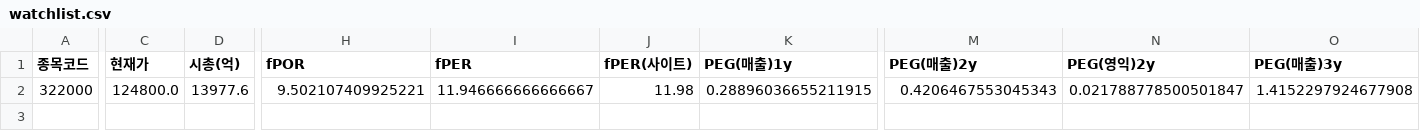
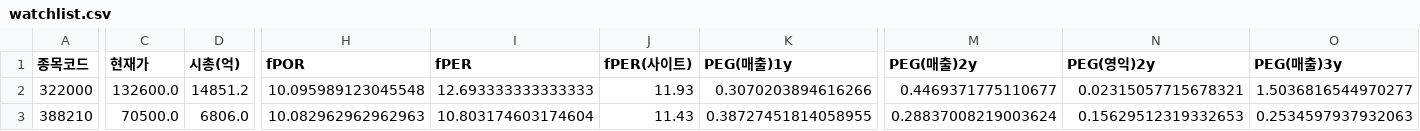
Before and after one commit to Dapsipri-Kipchoge/Time-etf-value, a CSV file: data/watchlist.csv, drawn as a sheet; only a part is shown, gaps mark what is left out; rows hold the shown columns only; the diff covers the shown part only; the diff names each change by its address in the sheet, - before the commit and + after, or states it on an @@ line.

```diff
--- a/data/watchlist.csv
+++ b/data/watchlist.csv
-C2 (현재가): 124800.0
+C2 (현재가): 132600.0
-D2 (시총(억)): 13977.6
+D2 (시총(억)): 14851.2
-H2 (fPOR): 9.502107409925221
+H2 (fPOR): 10.095989123045548
-I2 (fPER): 11.946666666666667
+I2 (fPER): 12.693333333333333
-J2 (fPER(사이트)): 11.98
+J2 (fPER(사이트)): 11.93
-K2 (PEG(매출)1y): 0.28896036655211915
+K2 (PEG(매출)1y): 0.3070203894616266
-M2 (PEG(매출)2y): 0.4206467553045343
+M2 (PEG(매출)2y): 0.4469371775110677
-N2 (PEG(영익)2y): 0.021788778500501847
+N2 (PEG(영익)2y): 0.02315057715678321
-O2 (PEG(매출)3y): 1.4152297924677908
+O2 (PEG(매출)3y): 1.5036816544970277
+row 3: 388210 | 70500.0 | 6806.0 | 10.082962962962963 | 10.803174603174604 | 11.43 | 0.38727451814058955 | 0.28837008219003624 | 0.15629512319332653 | 0.2534597937932063
```
Also changed, not shown: 4 edited cells elsewhere in this file, data/universe.csv, data/us_universe.csv, 5 other files.
